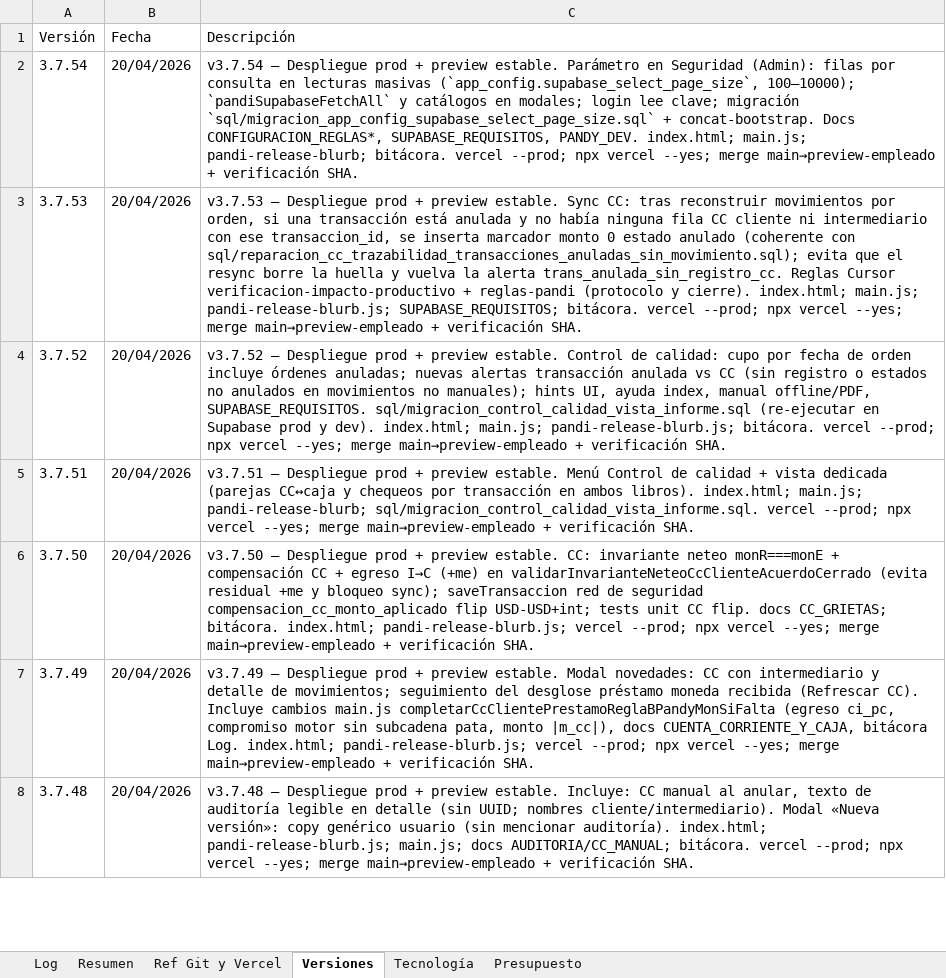
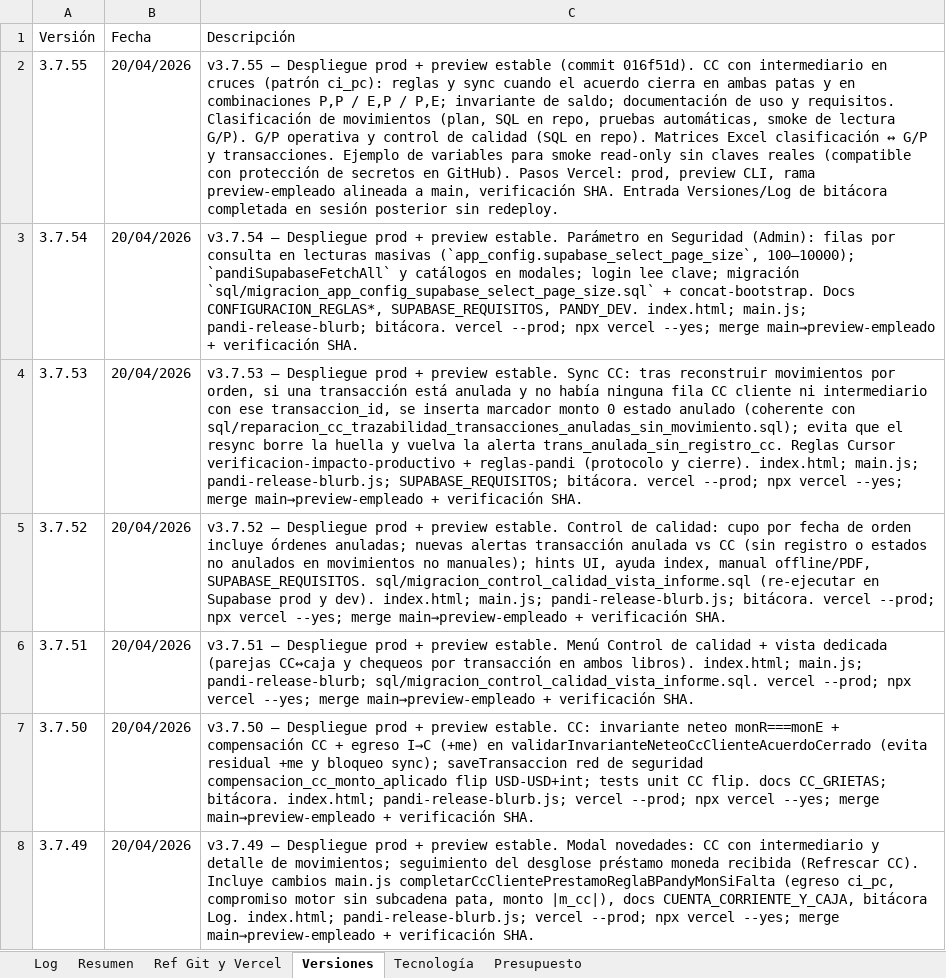
Before and after one commit to lucasbustosmartin-coder/pandy, an Excel workbook: Bitacora_tareas.xlsx, sheet Versiones, drawn as a sheet; only a part is shown; the shorter side is filled out with more unchanged rows; values as stored, in another font and other column widths than the file's, no borders; the diff names each change by its address in the sheet, - before the commit and + after, or states it on an @@ line.

```diff
--- a/Bitacora_tareas.xlsx (sheet Versiones)
+++ b/Bitacora_tareas.xlsx (sheet Versiones)
+row 2: 3.7.55 | 20/04/2026 | v3.7.55 — Despliegue prod + preview estable (commit 016f51d). CC con intermediario en cruces (patrón ci_pc): reglas y sync cuando el acuerdo cierra en ambas patas y en combinaciones P,P / E,P / P,E; invariante de saldo; documentación de uso y requisitos. Clasificación de movimientos (plan, SQL en repo, pruebas automáticas, smoke de lectura G/P). G/P operativa y control de calidad (SQL en repo). Matrices Excel clasificación ↔ G/P y transacciones. Ejemplo de variables para smoke read-only sin claves reales (compatible con protección de secretos en GitHub). Pasos Vercel: prod, preview CLI, rama preview-empleado alineada a main, verificación SHA. Entrada Versiones/Log de bitácora completada en sesión posterior sin redeploy.
```
Also changed, not shown: sheet Log, 1 other file.
